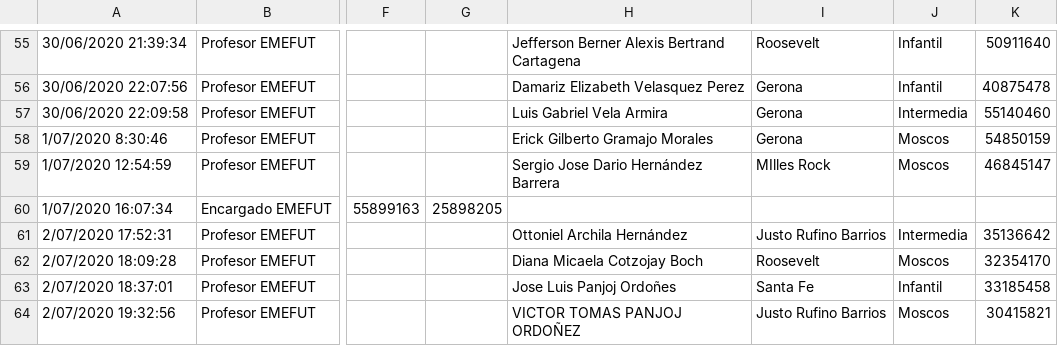
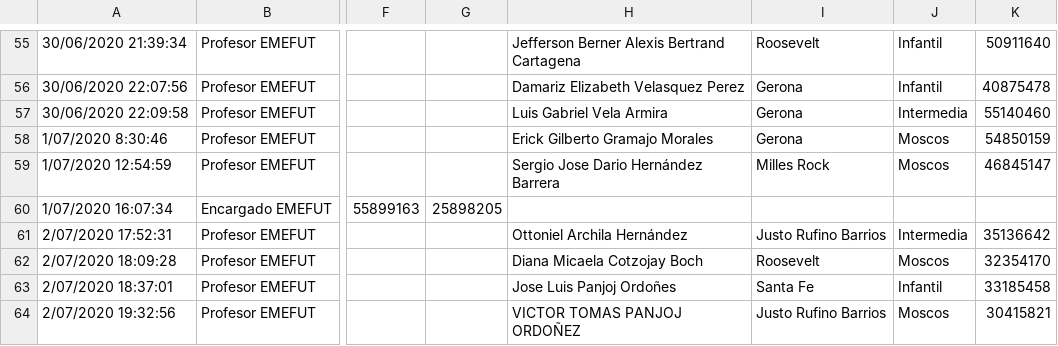
Before and after one commit to andrescif/Reportes_EMEFUT, a CSV file: Datos/Datos de personal EMEFUT.csv, drawn as a sheet; only a part is shown, gaps mark what is left out; the diff names each change by its address in the sheet, - before the commit and + after, or states it on an @@ line.

Commit message:
Listo el archvio con nombres de profesores, sedes y categorias.  Ahora solo falta hacer el join con la base de datos ya creada.

```diff
--- a/Datos/Datos de personal EMEFUT.csv
+++ b/Datos/Datos de personal EMEFUT.csv
-I59: MIlles Rock
+I59: Milles Rock
```
Also changed, not shown: 2 other files.
